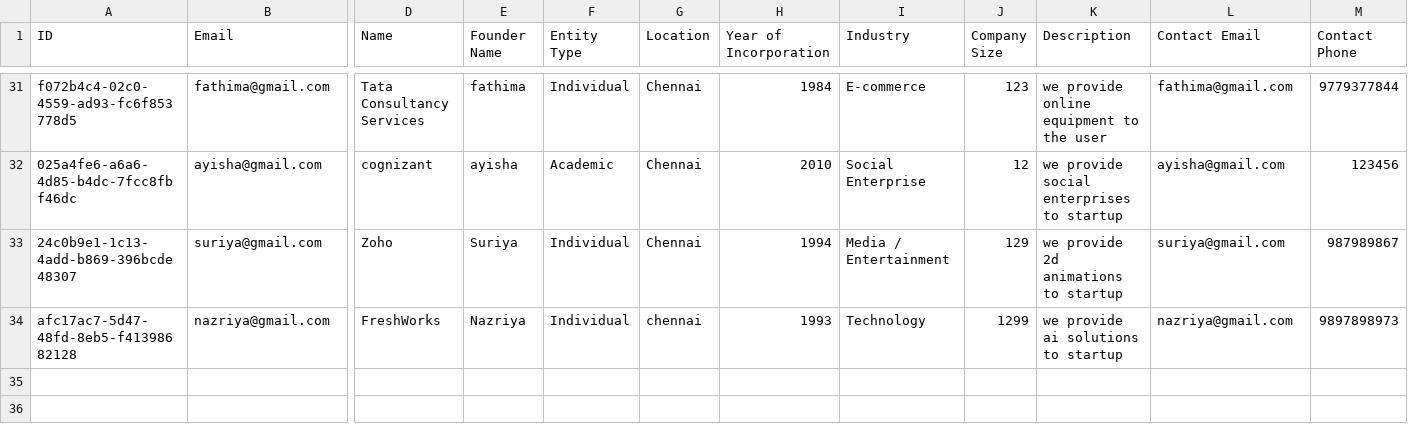
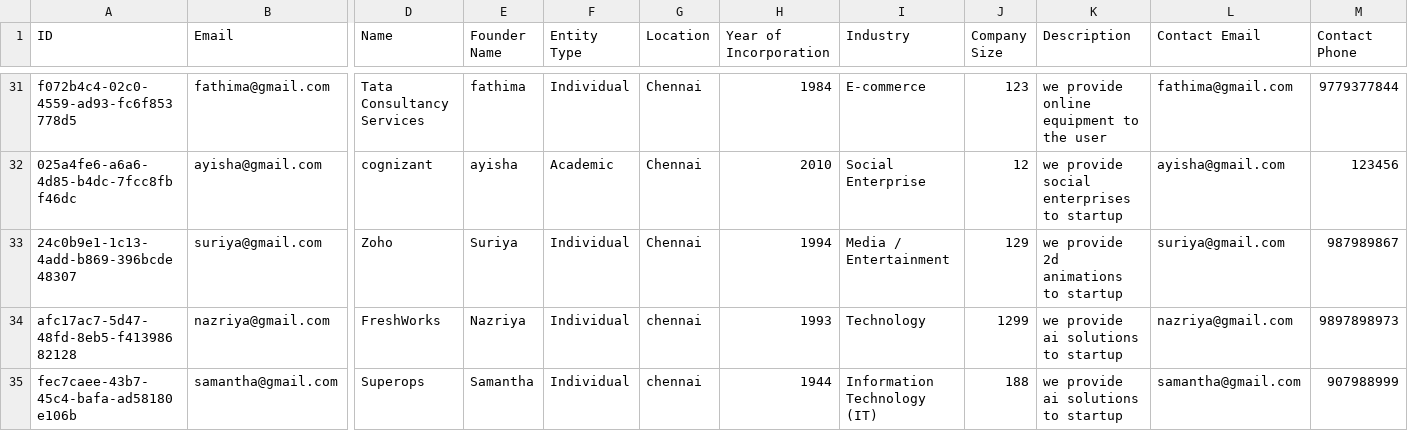
Before and after one commit to Aabidcr7/Grants_website_portal_final, a CSV file: backend/data/startups.csv, drawn as a sheet; only a part is shown, gaps mark what is left out; rows hold the shown columns only; the diff names each change by its address in the sheet, - before the commit and + after, or states it on an @@ line.

```diff
--- a/backend/data/startups.csv
+++ b/backend/data/startups.csv
+row 35: fec7caee-43b7-45c4-bafa-ad58180e106b | samantha@gmail.com | Superops | Samantha | Individual | chennai | 1944 | Information Technology (IT) | 188 | we provide ai solutions to startup | samantha@gmail.com | 907988999
```
Also changed, not shown: backend/data/incubation_links.csv, backend/data/users.csv, 2 other files.
